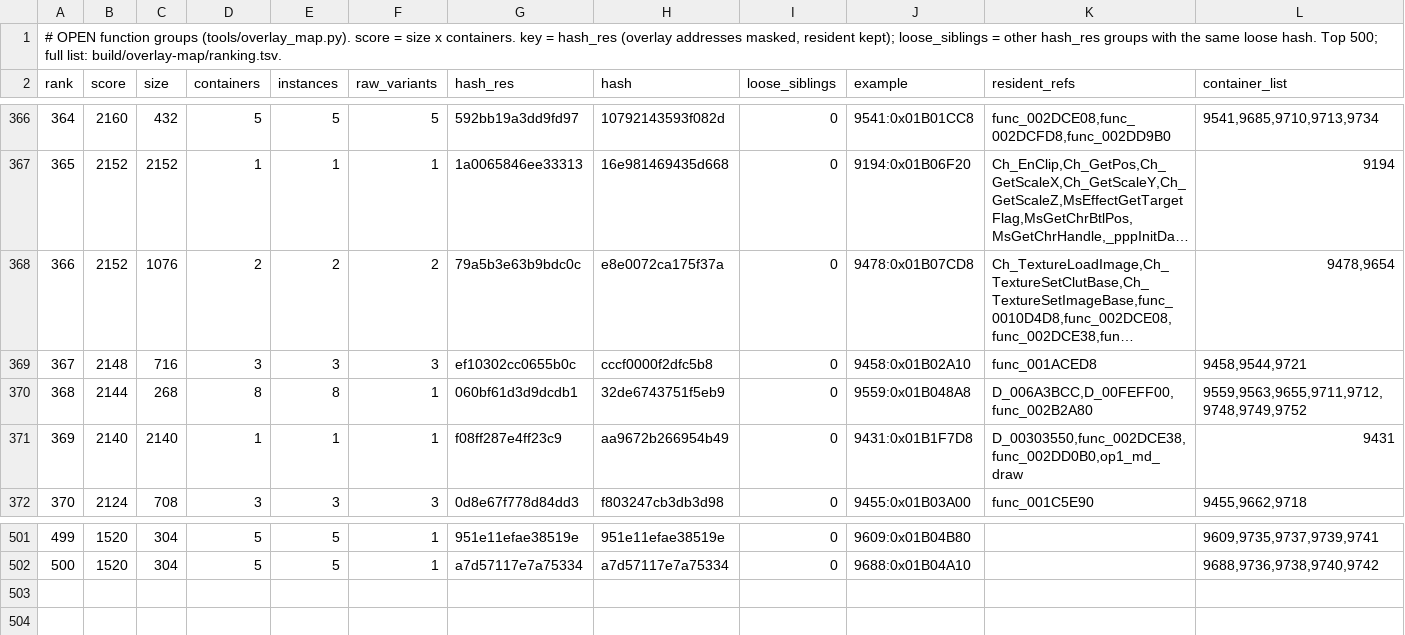
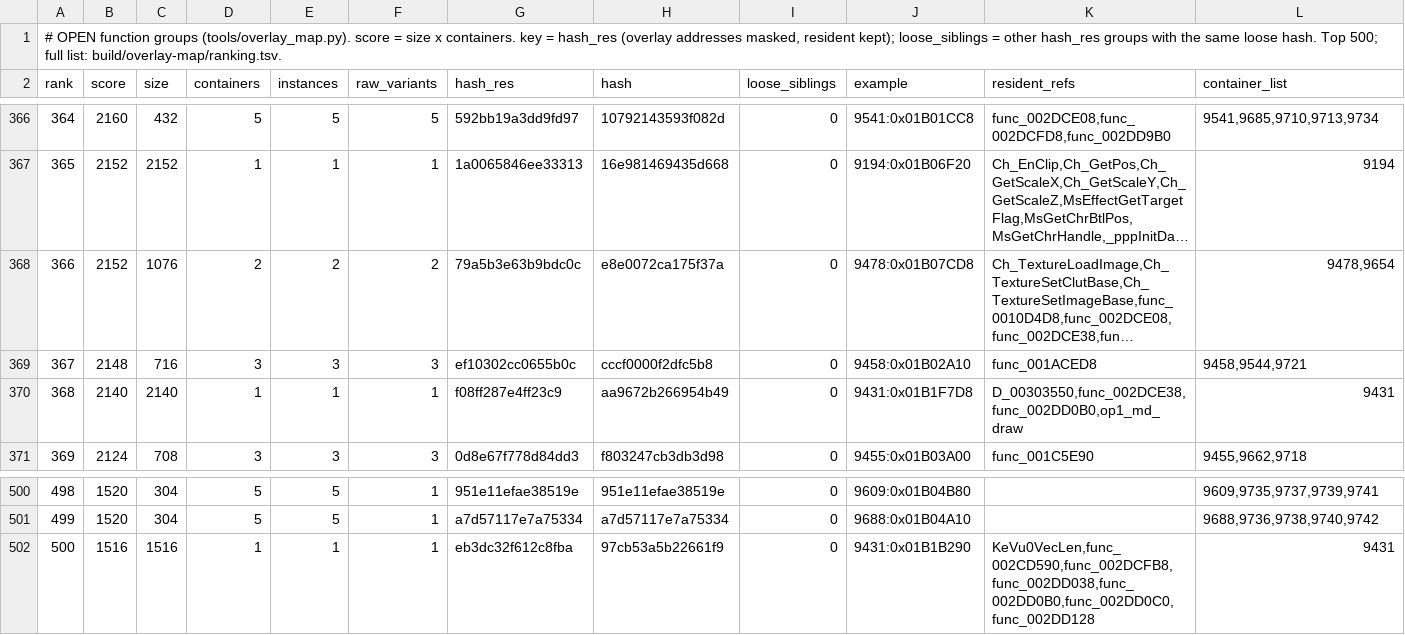
Before and after one commit to khasinski/final-fantasy-x-decomp, a TSV file: docs/overlay-ranking.tsv, drawn as a sheet; only a part is shown, gaps mark what is left out; long unchanged cells end in …; removed rows and columns are numbered as before the commit, all else as after; the diff names each change by its address in the sheet, - before the commit and + after, or states it on an @@ line.

Commit message:
overlay: container 9344 (rcef effect, 27 funcs) fully matched as C; README numbers

```diff
--- a/docs/overlay-ranking.tsv
+++ b/docs/overlay-ranking.tsv
-row 370: 368 | 2144 | 268 | 8 | 8 | 1 | 060bf61d3d9dcdb1 | 32de6743751f5eb9 | 0 | 9559:0x01B048A8 | D_006A3BCC,D_00FEFF00,func_002B2A80 | 9559,9563,9655,9711,9712,9748,9749,9752
@@ column A (rank) renumbered between rows 370 and 501 @@
+row 502: 500 | 1516 | 1516 | 1 | 1 | 1 | eb3dc32f612c8fba | 97cb53a5b22661f9 | 0 | 9431:0x01B1B290 | KeVu0VecLen,func_002CD590,func_002DCFB8,func_002DD038,func_002DD0B0,func_002DD0C0,func_002DD128 | 9431
```
Also changed, not shown: docs/overlay-families.tsv, docs/overlay-tus.tsv, 5 other files.
